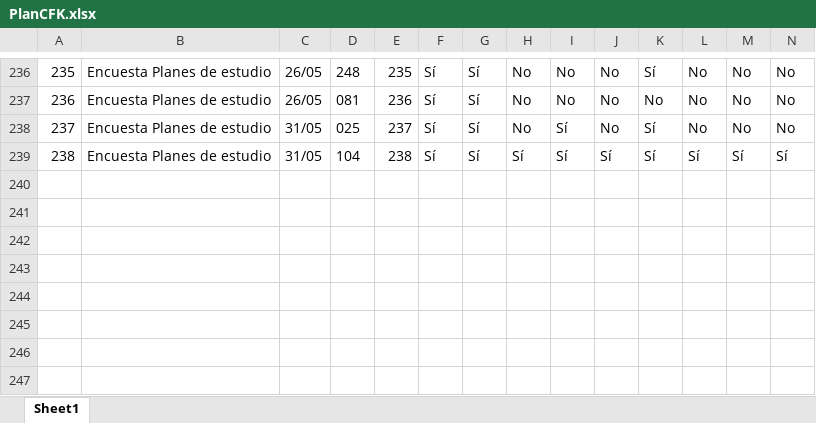
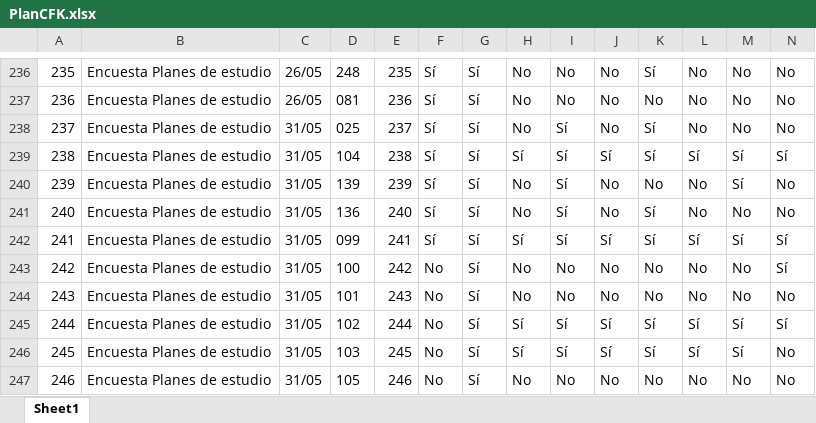
Before and after one commit to Grupo-Informatica-Educativa/CFK2022, an Excel workbook: data/descargables/PlanCFK.xlsx, sheet Sheet1, drawn as a sheet; only a part is shown, gaps mark what is left out; values as stored, in another font and other column widths than the file's, no borders; rows hold the shown columns only; the diff names each change by its address in the sheet, - before the commit and + after, or states it on an @@ line.

```diff
--- a/data/descargables/PlanCFK.xlsx (sheet Sheet1)
+++ b/data/descargables/PlanCFK.xlsx (sheet Sheet1)
+row 240: 239 | Encuesta Planes de estudio | 31/05 | 139 | 239 | Sí | Sí | No | Sí | No | No | No | Sí | No
+row 241: 240 | Encuesta Planes de estudio | 31/05 | 136 | 240 | Sí | Sí | No | Sí | No | Sí | No | No | No
+row 242: 241 | Encuesta Planes de estudio | 31/05 | 099 | 241 | Sí | Sí | Sí | Sí | Sí | Sí | Sí | Sí | Sí
+row 243: 242 | Encuesta Planes de estudio | 31/05 | 100 | 242 | No | Sí | No | No | No | No | No | No | Sí
+row 244: 243 | Encuesta Planes de estudio | 31/05 | 101 | 243 | No | Sí | No | No | No | No | No | No | No
+row 245: 244 | Encuesta Planes de estudio | 31/05 | 102 | 244 | No | Sí | Sí | Sí | Sí | Sí | Sí | Sí | Sí
+row 246: 245 | Encuesta Planes de estudio | 31/05 | 103 | 245 | No | Sí | Sí | Sí | Sí | Sí | Sí | Sí | No
+row 247: 246 | Encuesta Planes de estudio | 31/05 | 105 | 246 | No | Sí | No | No | No | No | No | No | No
```
Also changed, not shown: data/descargables/DirectivosCFK.xlsx, data/descargables/InstrumentosCFK.xlsx, 14 other files.
